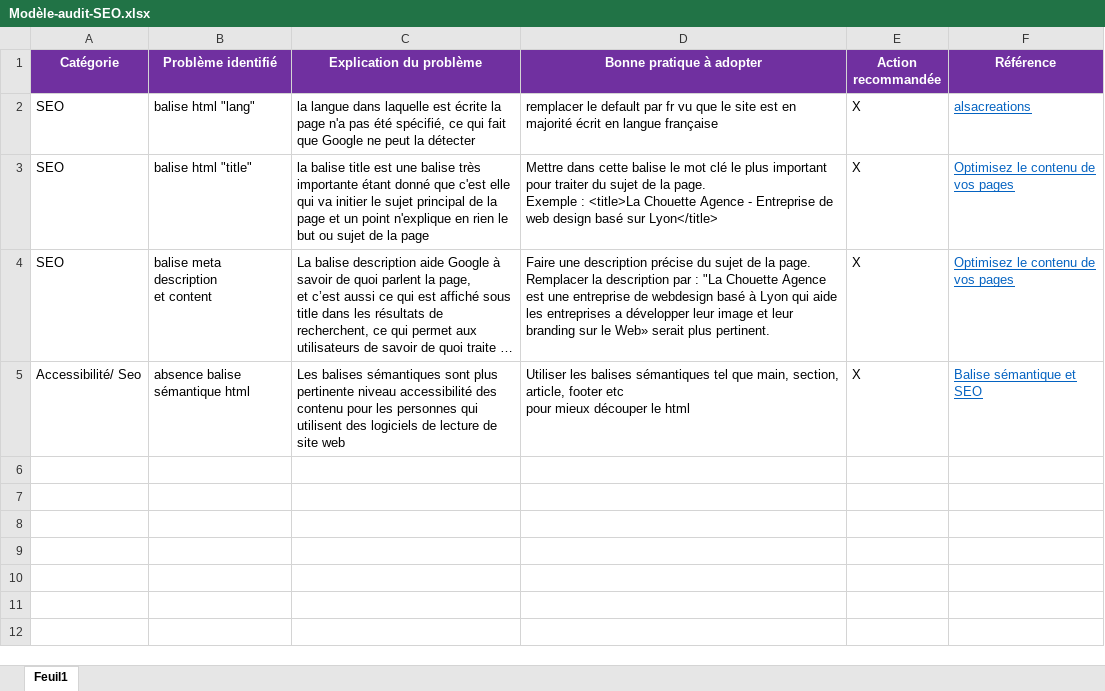
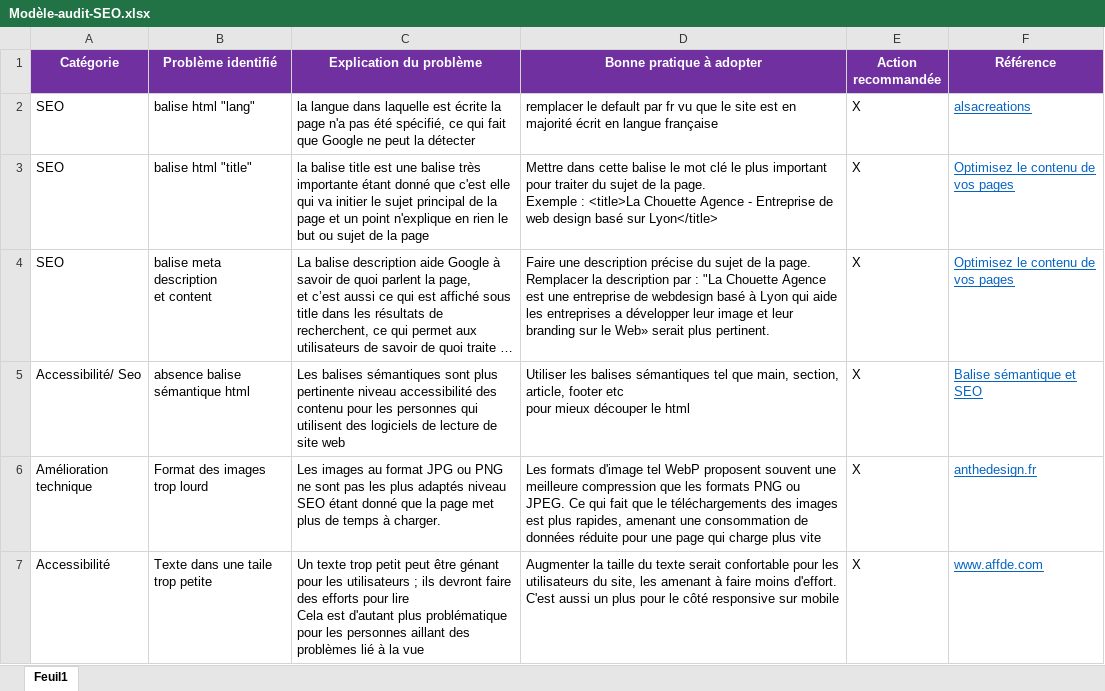
Before and after one commit to SVNT0/A.Choukri_4_22_2021-, an Excel workbook: seo /Modèle-audit-SEO.xlsx, sheet Feuil1, drawn as a sheet; long unchanged cells end in …; values as stored, in another font and other column widths than the file's, no borders; ↵ is a line break in a cell; the diff names each change by its address in the sheet, - before the commit and + after, or states it on an @@ line.

Commit message:
augmentation taille police texte

```diff
--- a/seo /Modèle-audit-SEO.xlsx (sheet Feuil1)
+++ b/seo /Modèle-audit-SEO.xlsx (sheet Feuil1)
+row 6: Amélioration technique | Format des images ↵ trop lourd | Les images au format JPG ou PNG ne sont pas les plus adaptés niveau SEO étant donné que la page met plus de temps à charger. | Les formats d'image tel WebP proposent souvent une meilleure compression que les formats PNG ou JPEG. Ce qui fait que le téléchargements des images est plus rapides, amenant une consommation de données réduite pour une page qui charge plus vite | X | anthedesign.fr
+row 7: Accessibilité | Texte dans une taile trop petite | Un texte trop petit peut être génant pour les utilisateurs ; ils devront faire des efforts pour lire ↵ Cela est d'autant plus problématique pour les personnes aillant des problèmes lié à la vue | Augmenter la taille du texte serait confortable pour les utilisateurs du site, les amenant à faire moins d'effort. C'est aussi un plus pour le côté responsive sur mobile | X | www.affde.com
```
Also changed, not shown: 1 other file.
